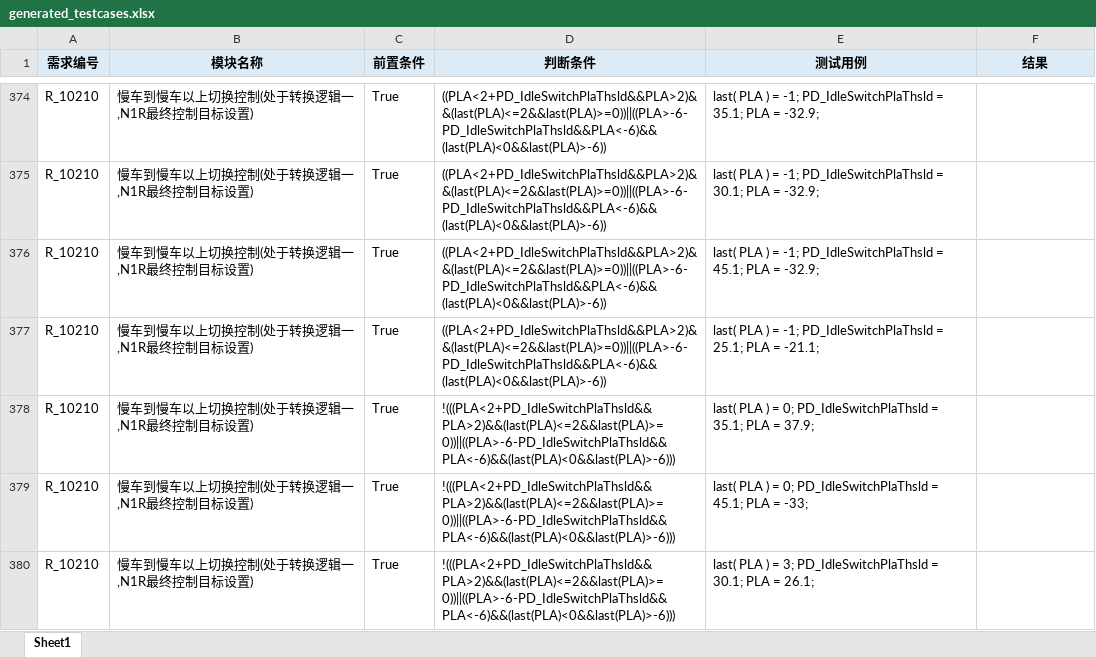
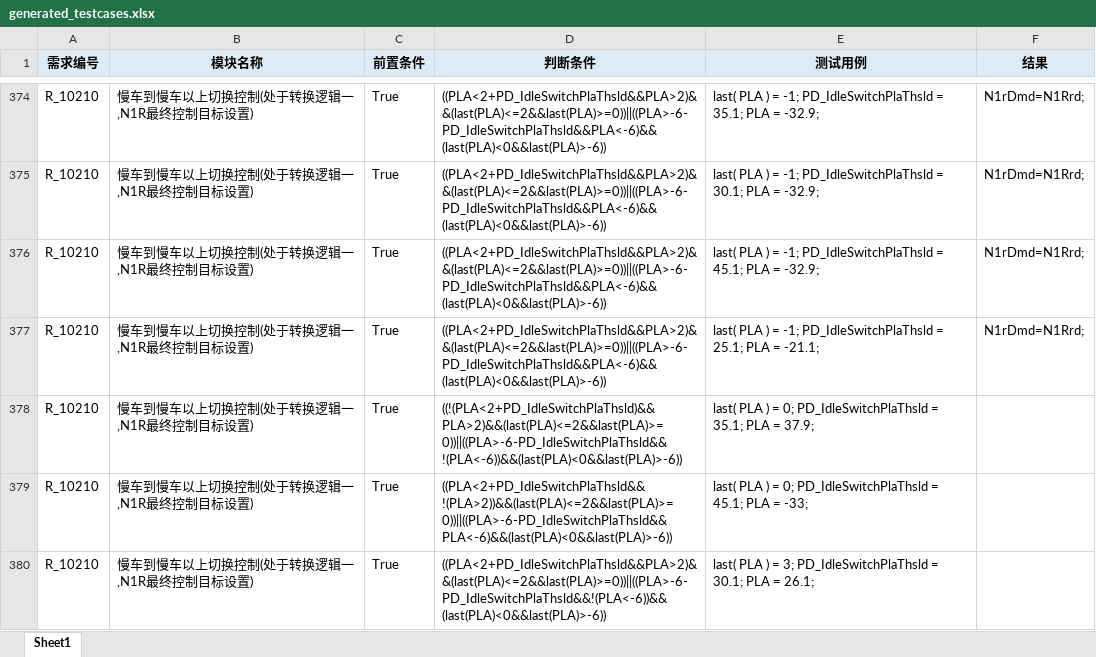
Before and after one commit to kosa-as/MCDC, an Excel workbook: output/generated_testcases.xlsx, sheet Sheet1, drawn as a sheet; only a part is shown, gaps mark what is left out; values as stored, in another font and other column widths than the file's, no borders; the diff covers the shown part only; the diff names each change by its address in the sheet, - before the commit and + after, or states it on an @@ line.

```diff
--- a/output/generated_testcases.xlsx (sheet Sheet1)
+++ b/output/generated_testcases.xlsx (sheet Sheet1)
-F374:F377 (结果): (empty)
+F374:F377 (结果): N1rDmd=N1Rrd;
-D378 (判断条件): !(((PLA<2+PD_IdleSwitchPlaThsld&&PLA>2)&&(last(PLA)<=2&&last(PLA)>=0))||((PLA>-6-PD_IdleSwitchPlaThsld&&PLA<-6)&&(last(PLA)<0&&last(PLA)>-6)))
+D378 (判断条件): ((!(PLA<2+PD_IdleSwitchPlaThsld)&&PLA>2)&&(last(PLA)<=2&&last(PLA)>=0))||((PLA>-6-PD_IdleSwitchPlaThsld&&!(PLA<-6))&&(last(PLA)<0&&last(PLA)>-6))
-D379 (判断条件): !(((PLA<2+PD_IdleSwitchPlaThsld&&PLA>2)&&(last(PLA)<=2&&last(PLA)>=0))||((PLA>-6-PD_IdleSwitchPlaThsld&&PLA<-6)&&(last(PLA)<0&&last(PLA)>-6)))
+D379 (判断条件): ((PLA<2+PD_IdleSwitchPlaThsld&&!(PLA>2))&&(last(PLA)<=2&&last(PLA)>=0))||((PLA>-6-PD_IdleSwitchPlaThsld&&PLA<-6)&&(last(PLA)<0&&last(PLA)>-6))
-D380 (判断条件): !(((PLA<2+PD_IdleSwitchPlaThsld&&PLA>2)&&(last(PLA)<=2&&last(PLA)>=0))||((PLA>-6-PD_IdleSwitchPlaThsld&&PLA<-6)&&(last(PLA)<0&&last(PLA)>-6)))
+D380 (判断条件): ((PLA<2+PD_IdleSwitchPlaThsld&&PLA>2)&&(last(PLA)<=2&&last(PLA)>=0))||((PLA>-6-PD_IdleSwitchPlaThsld&&!(PLA<-6))&&(last(PLA)<0&&last(PLA)>-6))
```
Also changed, not shown: 220 edited cells elsewhere in this sheet, 6 other files.
